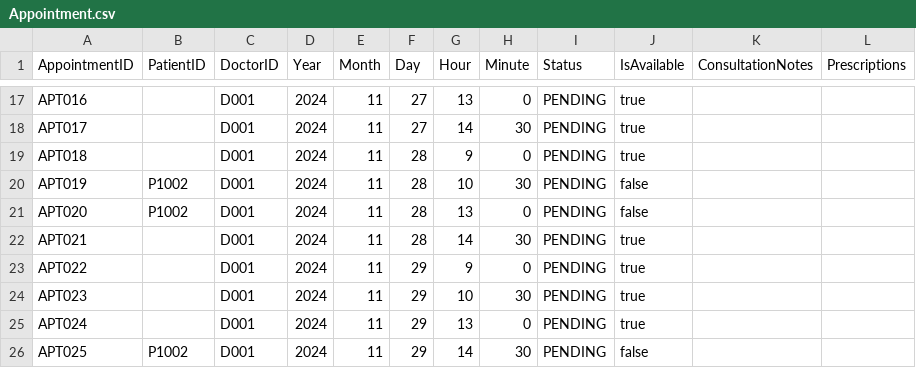
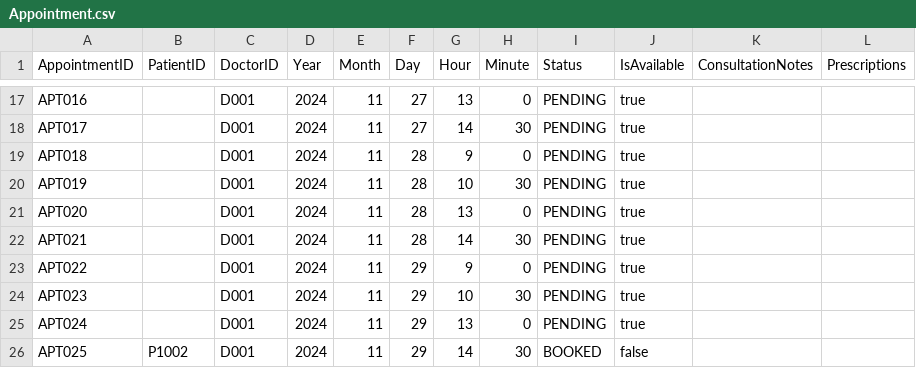
Before and after one commit to MeIsntMe/SC2002, a CSV file: hospitalsystem/data/Appointment.csv, drawn as a sheet; only a part is shown, gaps mark what is left out.

```diff
--- a/hospitalsystem/data/Appointment.csv
+++ b/hospitalsystem/data/Appointment.csv
@@ -19,4 +19,4 @@ APT017,,D001,2024,11,27,14,30,PENDING,true,,
 APT018,,D001,2024,11,28,9,0,PENDING,true,,
-APT019,P1002,D001,2024,11,28,10,30,PENDING,false,,
-APT020,P1002,D001,2024,11,28,13,0,PENDING,false,,
+APT019,,D001,2024,11,28,10,30,PENDING,true,,
+APT020,,D001,2024,11,28,13,0,PENDING,true,,
 APT021,,D001,2024,11,28,14,30,PENDING,true,,
@@ -25,2 +25,2 @@ APT023,,D001,2024,11,29,10,30,PENDING,true,,
 APT024,,D001,2024,11,29,13,0,PENDING,true,,
-APT025,P1002,D001,2024,11,29,14,30,PENDING,false,,
+APT025,P1002,D001,2024,11,29,14,30,BOOKED,false,,
```
Also changed, not shown: hospitalsystem/data/Staff_List.csv, 1 other file.
